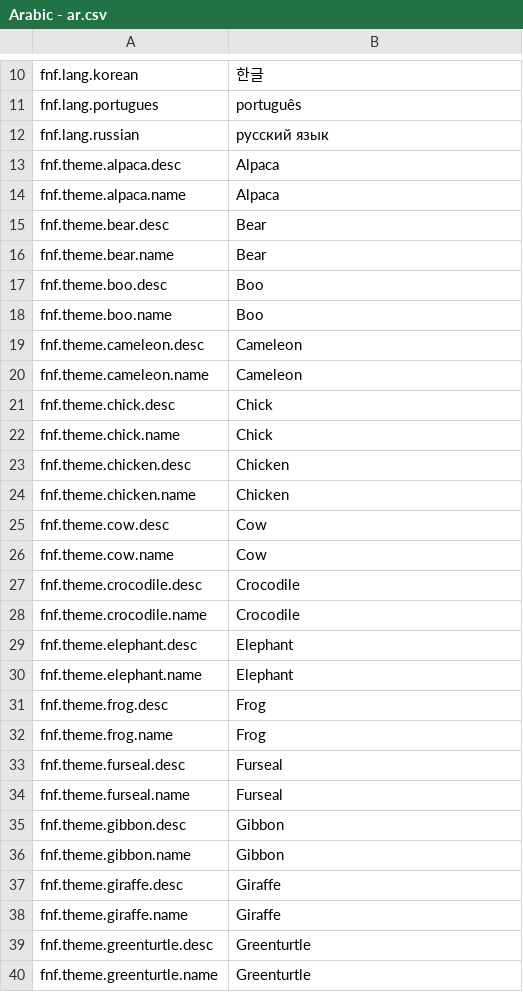
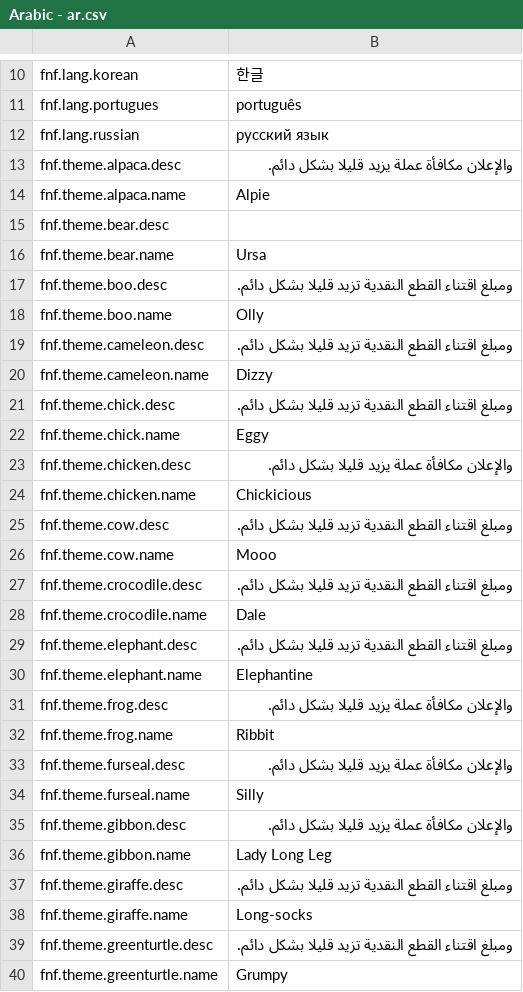
Before and after one commit to buzzler/2048Animals, a CSV file: Assets/localization/Arabic - ar.csv, drawn as a sheet; only a part is shown, gaps mark what is left out; the diff covers the shown part only.

```diff
--- a/Assets/localization/Arabic - ar.csv
+++ b/Assets/localization/Arabic - ar.csv
@@ -12,29 +12,29 @@
 "fnf.lang.russian","русский язык"
-"fnf.theme.alpaca.desc","Alpaca"
-"fnf.theme.alpaca.name","Alpaca"
-"fnf.theme.bear.desc","Bear"
-"fnf.theme.bear.name","Bear"
-"fnf.theme.boo.desc","Boo"
-"fnf.theme.boo.name","Boo"
-"fnf.theme.cameleon.desc","Cameleon"
-"fnf.theme.cameleon.name","Cameleon"
-"fnf.theme.chick.desc","Chick"
-"fnf.theme.chick.name","Chick"
-"fnf.theme.chicken.desc","Chicken"
-"fnf.theme.chicken.name","Chicken"
-"fnf.theme.cow.desc","Cow"
-"fnf.theme.cow.name","Cow"
-"fnf.theme.crocodile.desc","Crocodile"
-"fnf.theme.crocodile.name","Crocodile"
-"fnf.theme.elephant.desc","Elephant"
-"fnf.theme.elephant.name","Elephant"
-"fnf.theme.frog.desc","Frog"
-"fnf.theme.frog.name","Frog"
-"fnf.theme.furseal.desc","Furseal"
-"fnf.theme.furseal.name","Furseal"
-"fnf.theme.gibbon.desc","Gibbon"
-"fnf.theme.gibbon.name","Gibbon"
-"fnf.theme.giraffe.desc","Giraffe"
-"fnf.theme.giraffe.name","Giraffe"
-"fnf.theme.greenturtle.desc","Greenturtle"
-"fnf.theme.greenturtle.name","Greenturtle"
+"fnf.theme.alpaca.desc","والإعلان مكافأة عملة يزيد قليلا بشكل دائم."
+"fnf.theme.alpaca.name","Alpie"
+"fnf.theme.bear.desc",""
+"fnf.theme.bear.name","Ursa"
+"fnf.theme.boo.desc","ومبلغ اقتناء القطع النقدية تزيد قليلا بشكل دائم."
+"fnf.theme.boo.name","Olly"
+"fnf.theme.cameleon.desc","ومبلغ اقتناء القطع النقدية تزيد قليلا بشكل دائم."
+"fnf.theme.cameleon.name","Dizzy"
+"fnf.theme.chick.desc","ومبلغ اقتناء القطع النقدية تزيد قليلا بشكل دائم."
+"fnf.theme.chick.name","Eggy"
+"fnf.theme.chicken.desc","والإعلان مكافأة عملة يزيد قليلا بشكل دائم."
+"fnf.theme.chicken.name","Chickicious"
+"fnf.theme.cow.desc","ومبلغ اقتناء القطع النقدية تزيد قليلا بشكل دائم."
+"fnf.theme.cow.name","Mooo"
+"fnf.theme.crocodile.desc","ومبلغ اقتناء القطع النقدية تزيد قليلا بشكل دائم."
+"fnf.theme.crocodile.name","Dale"
+"fnf.theme.elephant.desc","ومبلغ اقتناء القطع النقدية تزيد قليلا بشكل دائم."
+"fnf.theme.elephant.name","Elephantine"
+"fnf.theme.frog.desc","والإعلان مكافأة عملة يزيد قليلا بشكل دائم."
+"fnf.theme.frog.name","Ribbit"
+"fnf.theme.furseal.desc","والإعلان مكافأة عملة يزيد قليلا بشكل دائم."
+"fnf.theme.furseal.name","Silly"
+"fnf.theme.gibbon.desc","والإعلان مكافأة عملة يزيد قليلا بشكل دائم."
+"fnf.theme.gibbon.name","Lady Long Leg"
+"fnf.theme.giraffe.desc","ومبلغ اقتناء القطع النقدية تزيد قليلا بشكل دائم."
+"fnf.theme.giraffe.name","Long-socks"
+"fnf.theme.greenturtle.desc","ومبلغ اقتناء القطع النقدية تزيد قليلا بشكل دائم."
+"fnf.theme.greenturtle.name","Grumpy"
```
Also changed, not shown: 80 edited cells elsewhere in this file, Assets/localization/French - fr.csv, Assets/localization/Japanese - ja.csv, 56 other files.
